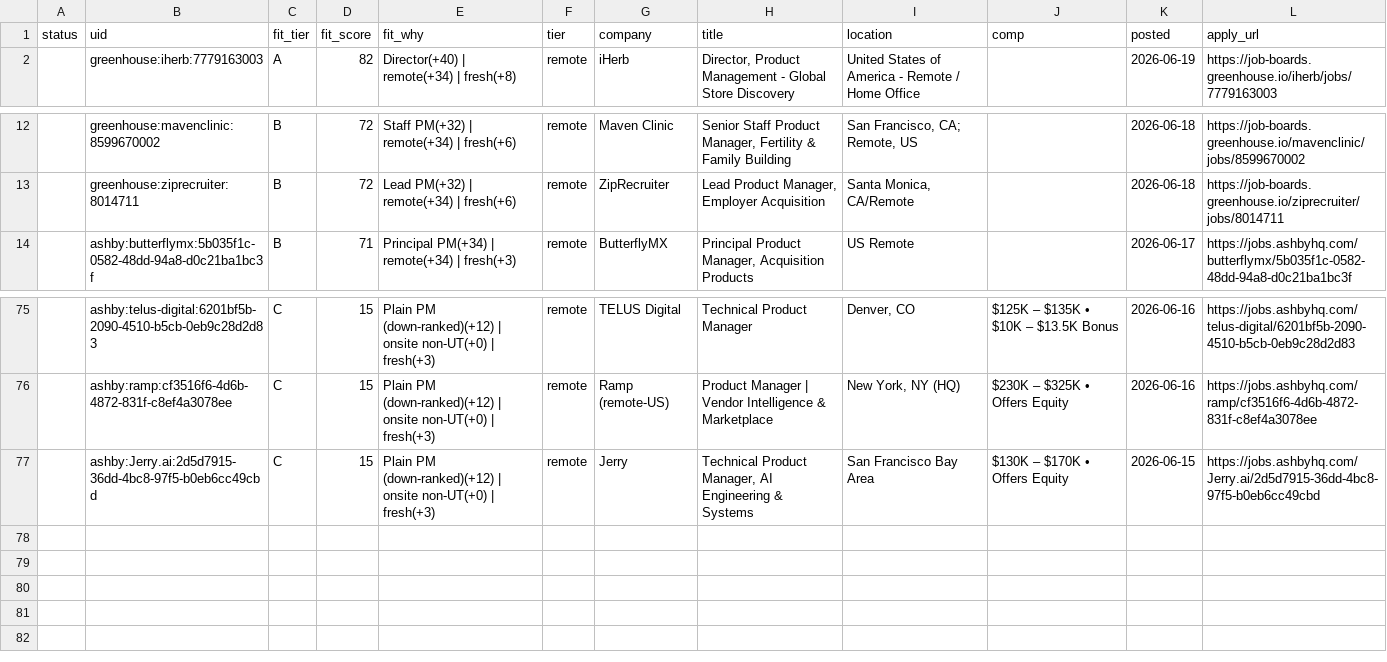
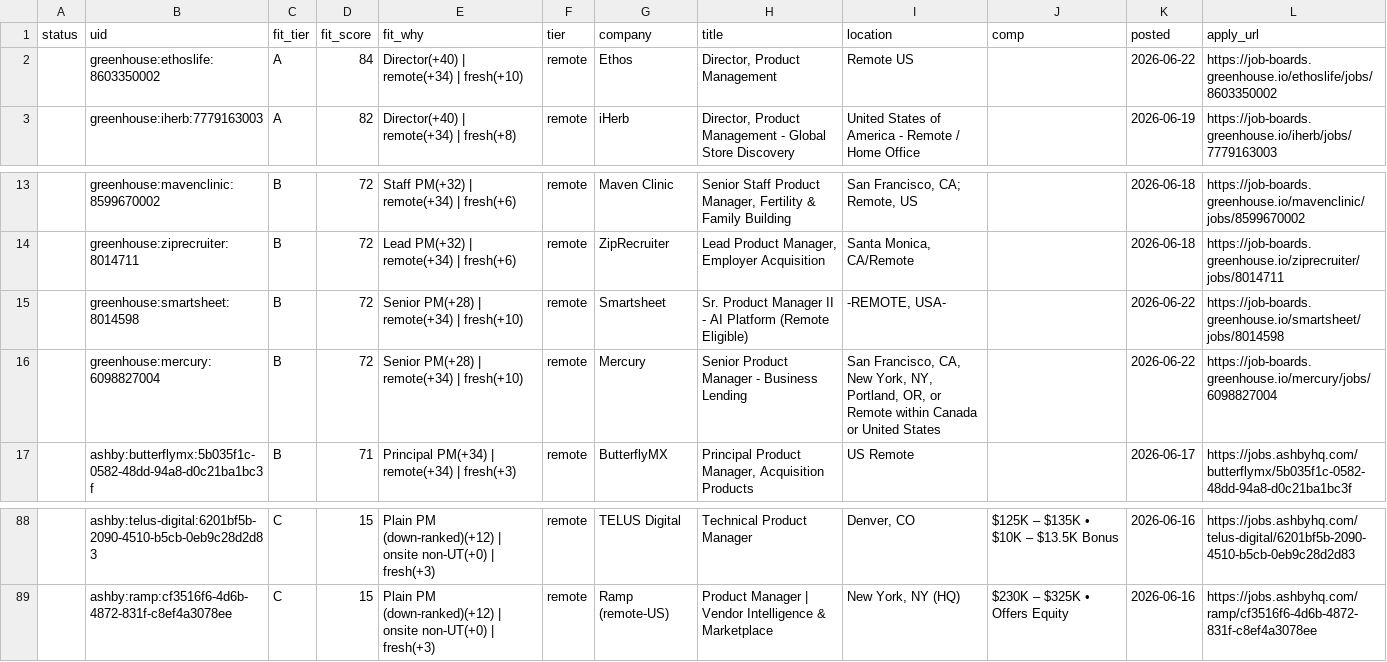
Before and after one commit to tyler-aston/jobsearch-starter, a CSV file: out/me_new_roles.csv, drawn as a sheet; only a part is shown, gaps mark what is left out; removed rows and columns are numbered as before the commit, all else as after; the diff covers the shown part only; the diff names each change by its address in the sheet, - before the commit and + after, or states it on an @@ line.

```diff
--- a/out/me_new_roles.csv
+++ b/out/me_new_roles.csv
+row 2:  | greenhouse:ethoslife:8603350002 | A | 84 | Director(+40) | remote(+34) | fresh(+10) | remote | Ethos | Director, Product Management | Remote US |  | 2026-06-22 | https://job-boards.greenhouse.io/ethoslife/jobs/8603350002
+row 15:  | greenhouse:smartsheet:8014598 | B | 72 | Senior PM(+28) | remote(+34) | fresh(+10) | remote | Smartsheet | Sr. Product Manager II - AI Platform (Remote Eligible) | -REMOTE, USA- |  | 2026-06-22 | https://job-boards.greenhouse.io/smartsheet/jobs/8014598
+row 16:  | greenhouse:mercury:6098827004 | B | 72 | Senior PM(+28) | remote(+34) | fresh(+10) | remote | Mercury | Senior Product Manager - Business Lending | San Francisco, CA, New York, NY, Portland, OR, or Remote within Canada or United States |  | 2026-06-22 | https://job-boards.greenhouse.io/mercury/jobs/6098827004
-row 77:  | ashby:Jerry.ai:2d5d7915-36dd-4bc8-97f5-b0eb6cc49cbd | C | 15 | Plain PM (down-ranked)(+12) | onsite non-UT(+0) | fresh(+3) | remote | Jerry | Technical Product Manager, AI Engineering & Systems | San Francisco Bay Area | $130K – $170K • Offers Equity | 2026-06-15 | https://jobs.ashbyhq.com/Jerry.ai/2d5d7915-36dd-4bc8-97f5-b0eb6cc49cbd
```
Also changed, not shown: 12 added rows and 2 removed rows elsewhere in this file, 1 other file.
